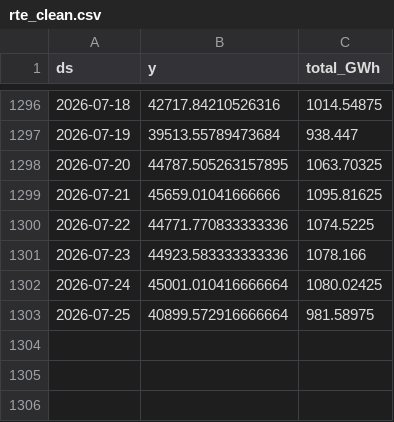
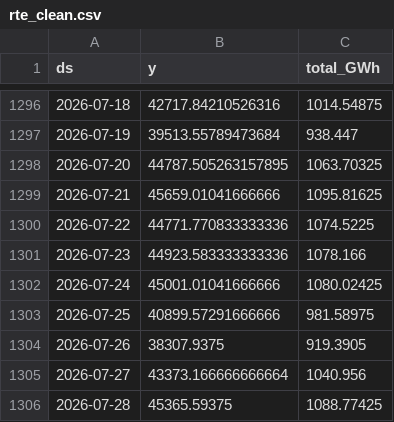
Before and after one commit to paulmoma/Prediction-Conso-Elec-France, a CSV file: data/rte_clean.csv, drawn as a sheet; only a part is shown, gaps mark what is left out.

```diff
--- a/data/rte_clean.csv
+++ b/data/rte_clean.csv
@@ -1301,3 +1301,6 @@ ds,y,total_GWh
 2026-07-23,44923.583333333336,1078.166
-2026-07-24,45001.010416666664,1080.02425
-2026-07-25,40899.572916666664,981.58975
+2026-07-24,45001.01041666666,1080.02425
+2026-07-25,40899.57291666666,981.58975
+2026-07-26,38307.9375,919.3905
+2026-07-27,43373.166666666664,1040.956
+2026-07-28,45365.59375,1088.77425
```
Also changed, not shown: data/temp_forecast_log.csv, data/temp_history.csv, 4 other files.
